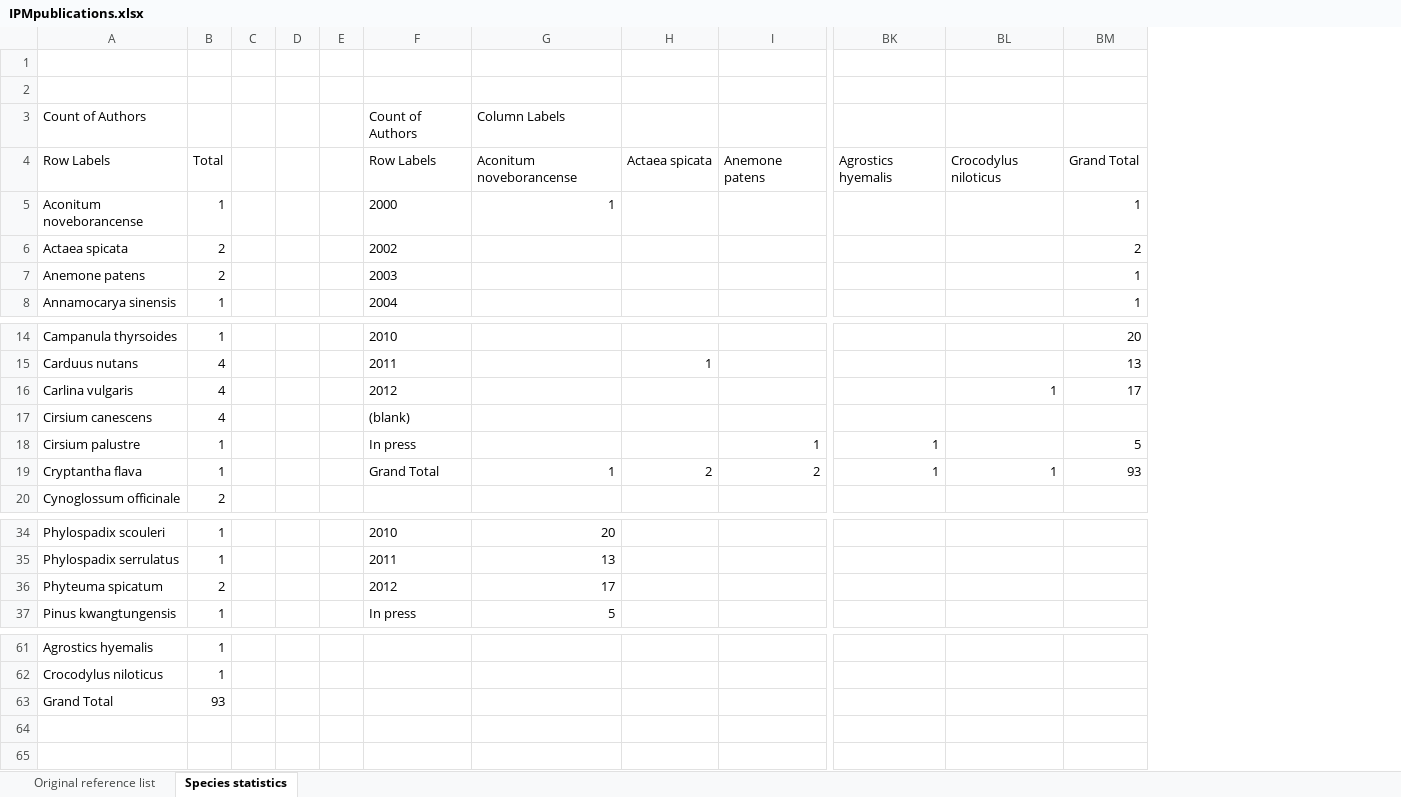
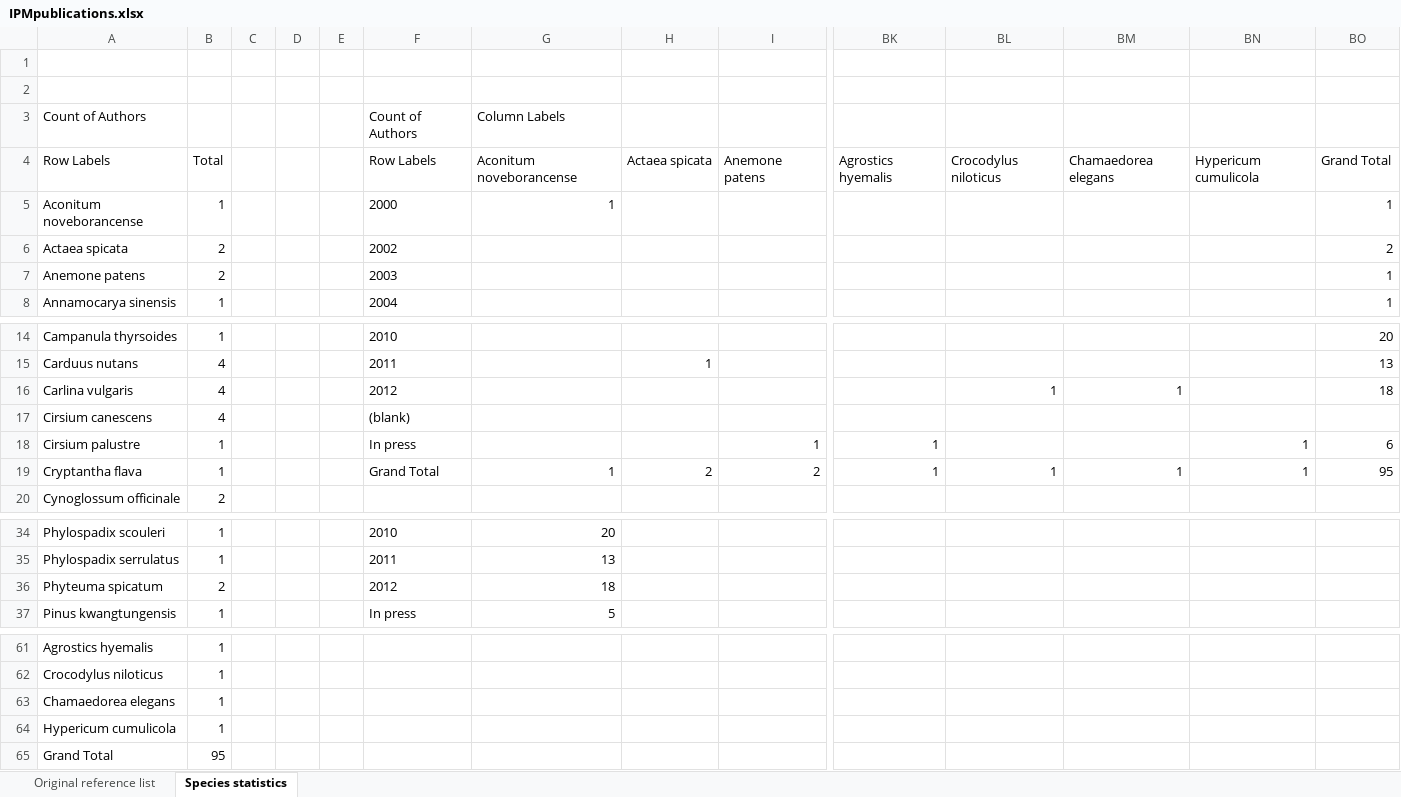
Before and after one commit to rforge/ipmpack, an Excel workbook: www/IPMpublications.xlsx, sheet Species statistics, drawn as a sheet; only a part is shown, gaps mark what is left out; values as stored, in another font and other column widths than the file's, no borders; charts and pictures not drawn; addresses are those after the commit; rows hold the shown columns only; the diff names each change by its address in the sheet, - before the commit and + after, or states it on an @@ line.

Commit message:
git-svn-id: svn://svn.r-forge.r-project.org/svnroot/ipmpack@949 edb9625f-4e0d-4859-8d74-9fd3b1da38cb

```diff
--- a/www/IPMpublications.xlsx (sheet Species statistics)
+++ b/www/IPMpublications.xlsx (sheet Species statistics)
+column BM, row 4: Chamaedorea elegans; rows 16-19: 1 |  |  | 1
+column BN, row 4: Hypericum cumulicola; rows 18-19: 1 | 1
-BO16: 17
+BO16: 18
-BO18: 5
+BO18: 6
-BO19: 93
+BO19: 95
-G36: 17
+G36: 18
+row 63: Chamaedorea elegans | 1
+row 64: Hypericum cumulicola | 1
-B65: 93
+B65: 95
```
Also changed, not shown: charts or pictures.
